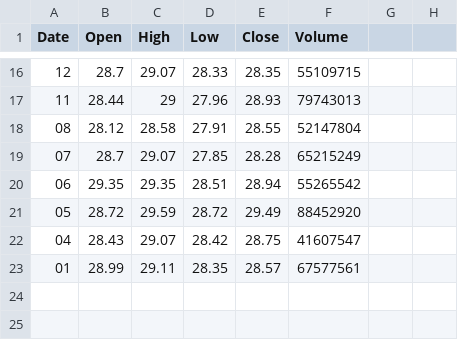
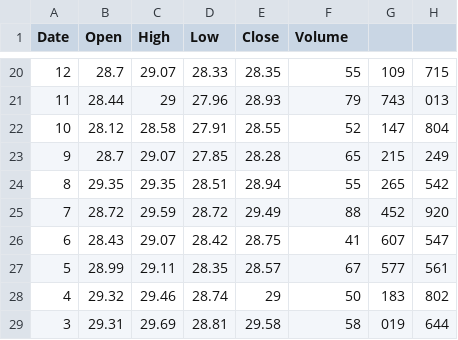
Before and after one commit to edwardwbli/predicting_stock_prices, a CSV file: cmbbank.csv, drawn as a sheet; only a part is shown, gaps mark what is left out; the diff covers the shown part only.

```diff
--- a/cmbbank.csv
+++ b/cmbbank.csv
@@ -16,8 +20,10 @@ Date,Open,High,Low,Close,Volume
-12,28.7,29.07,28.33,28.35,55109715
-11,28.44,29,27.96,28.93,79743013
-08,28.12,28.58,27.91,28.55,52147804
-07,28.7,29.07,27.85,28.28,65215249
-06,29.35,29.35,28.51,28.94,55265542
-05,28.72,29.59,28.72,29.49,88452920
-04,28.43,29.07,28.42,28.75,41607547
-01,28.99,29.11,28.35,28.57,67577561
+12,28.7,29.07,28.33,28.35,55,109,715
+11,28.44,29,27.96,28.93,79,743,013
+10,28.12,28.58,27.91,28.55,52,147,804
+9,28.7,29.07,27.85,28.28,65,215,249
+8,29.35,29.35,28.51,28.94,55,265,542
+7,28.72,29.59,28.72,29.49,88,452,920
+6,28.43,29.07,28.42,28.75,41,607,547
+5,28.99,29.11,28.35,28.57,67,577,561
+4,29.32,29.46,28.74,29,50,183,802
+3,29.31,29.69,28.81,29.58,58,019,644
```
Also changed, not shown: 6 added rows and 86 edited cells elsewhere in this file, 3 other files.
